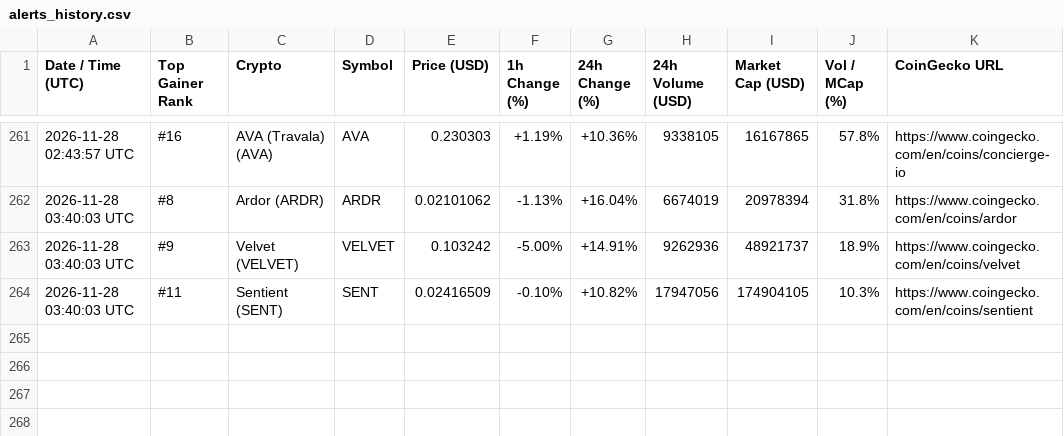
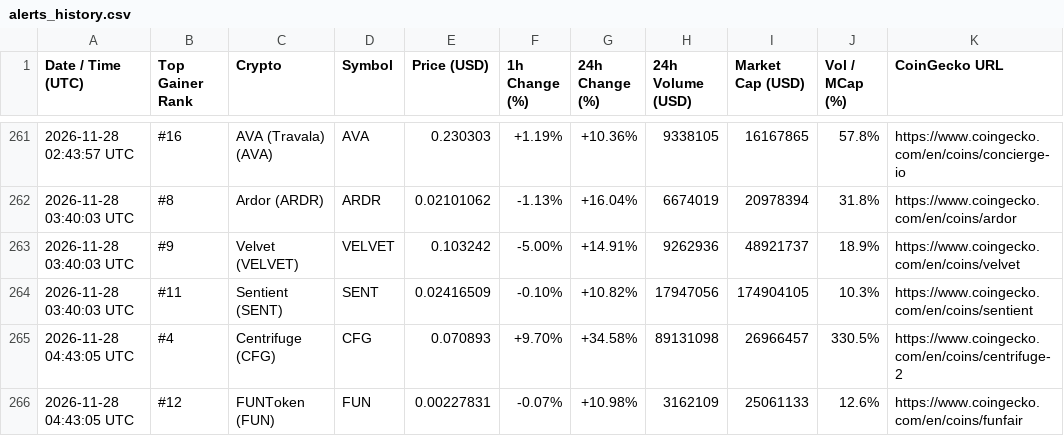
Before and after one commit to adrianmartinhb/coingecko-tracker-, a CSV file: alerts_history.csv, drawn as a sheet; only a part is shown, gaps mark what is left out; the diff names each change by its address in the sheet, - before the commit and + after, or states it on an @@ line.

```diff
--- a/alerts_history.csv
+++ b/alerts_history.csv
+row 265: 2026-11-28 04:43:05 UTC | #4 | Centrifuge (CFG) | CFG | 0.070893 | +9.70% | +34.58% | 89131098 | 26966457 | 330.5% | https://www.coingecko.com/en/coins/centrifuge-2
+row 266: 2026-11-28 04:43:05 UTC | #12 | FUNToken (FUN) | FUN | 0.00227831 | -0.07% | +10.98% | 3162109 | 25061133 | 12.6% | https://www.coingecko.com/en/coins/funfair
```
Also changed, not shown: 1 other file.
